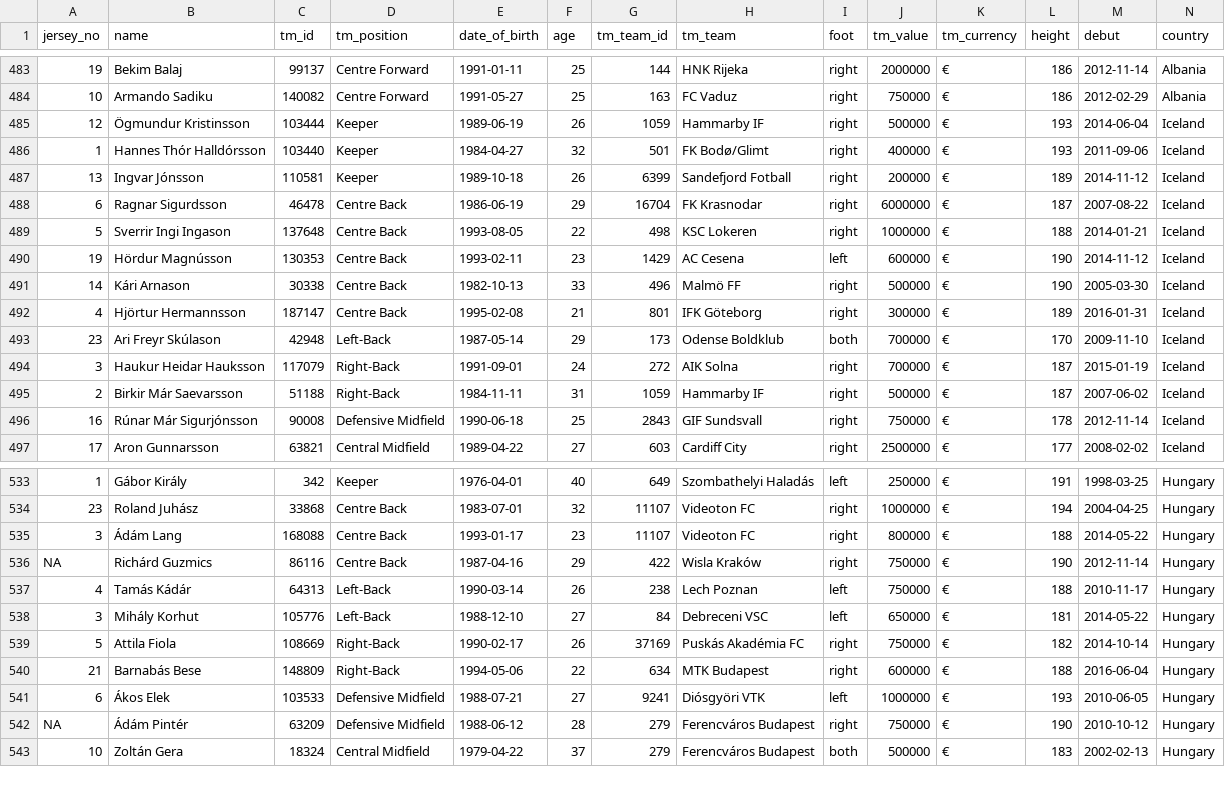
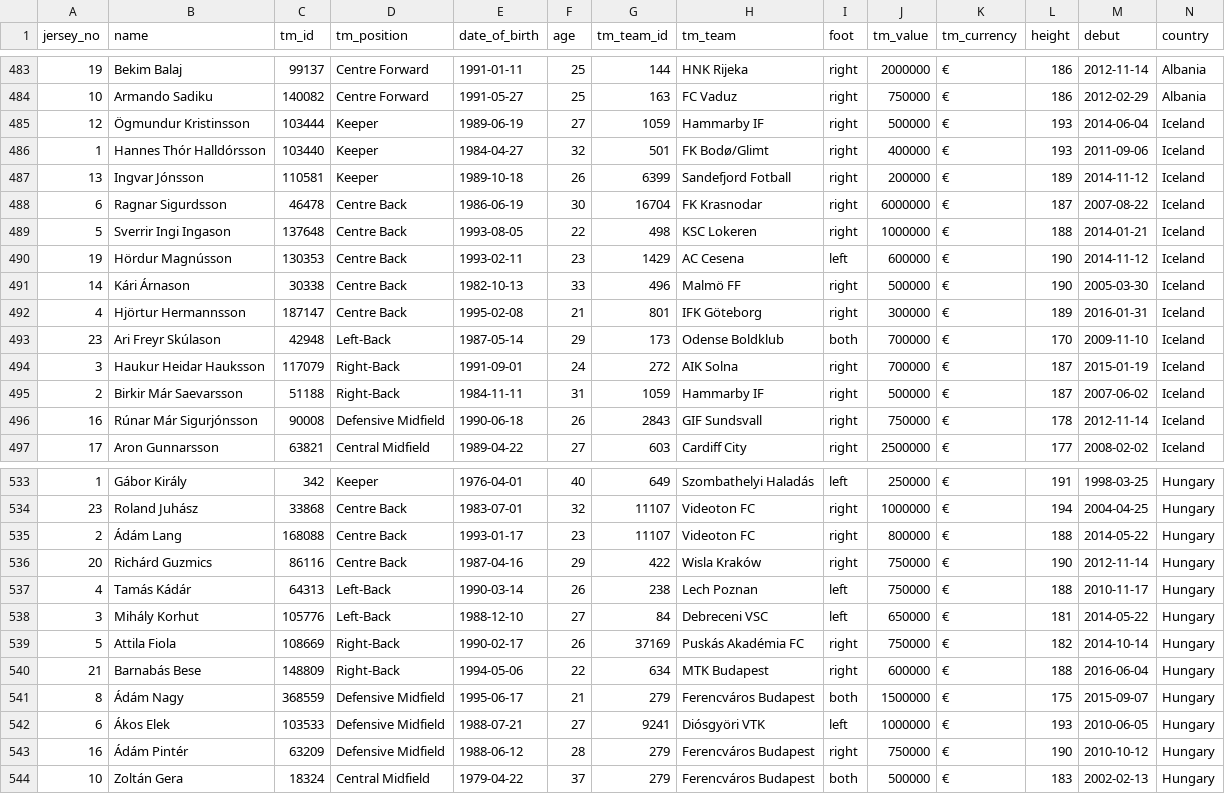
Before and after one commit to lullrich/uefa2016, a CSV file: data/player_data_tm_tidied.csv, drawn as a sheet; only a part is shown, gaps mark what is left out; the diff covers the shown part only.

```diff
--- a/data/player_data_tm_tidied.csv
+++ b/data/player_data_tm_tidied.csv
@@ -484,9 +484,9 @@
 "10","Armando Sadiku","140082","Centre Forward",1991-05-27,25,"163","FC Vaduz","right",750000,"€  ",186,2012-02-29,"Albania"
-"12","Ögmundur Kristinsson","103444","Keeper",1989-06-19,26,"1059","Hammarby IF","right",500000,"€  ",193,2014-06-04,"Iceland"
+"12","Ögmundur Kristinsson","103444","Keeper",1989-06-19,27,"1059","Hammarby IF","right",500000,"€  ",193,2014-06-04,"Iceland"
 "1","Hannes Thór Halldórsson","103440","Keeper",1984-04-27,32,"501","FK Bodø/Glimt","right",400000,"€  ",193,2011-09-06,"Iceland"
 "13","Ingvar Jónsson","110581","Keeper",1989-10-18,26,"6399","Sandefjord Fotball","right",200000,"€  ",189,2014-11-12,"Iceland"
-"6","Ragnar Sigurdsson","46478","Centre Back",1986-06-19,29,"16704","FK Krasnodar","right",6000000,"€  ",187,2007-08-22,"Iceland"
+"6","Ragnar Sigurdsson","46478","Centre Back",1986-06-19,30,"16704","FK Krasnodar","right",6000000,"€  ",187,2007-08-22,"Iceland"
 "5","Sverrir Ingi Ingason","137648","Centre Back",1993-08-05,22,"498","KSC Lokeren","right",1000000,"€  ",188,2014-01-21,"Iceland"
 "19","Hördur Magnússon","130353","Centre Back",1993-02-11,23,"1429","AC Cesena","left",600000,"€  ",190,2014-11-12,"Iceland"
-"14","Kári Arnason","30338","Centre Back",1982-10-13,33,"496","Malmö FF","right",500000,"€  ",190,2005-03-30,"Iceland"
+"14","Kári Árnason","30338","Centre Back",1982-10-13,33,"496","Malmö FF","right",500000,"€  ",190,2005-03-30,"Iceland"
 "4","Hjörtur Hermannsson","187147","Centre Back",1995-02-08,21,"801","IFK Göteborg","right",300000,"€  ",189,2016-01-31,"Iceland"
@@ -495,3 +495,3 @@
 "2","Birkir Már Saevarsson","51188","Right-Back",1984-11-11,31,"1059","Hammarby IF","right",500000,"€  ",187,2007-06-02,"Iceland"
-"16","Rúnar Már Sigurjónsson","90008","Defensive Midfield",1990-06-18,25,"2843","GIF Sundsvall","right",750000,"€  ",178,2012-11-14,"Iceland"
+"16","Rúnar Már Sigurjónsson","90008","Defensive Midfield",1990-06-18,26,"2843","GIF Sundsvall","right",750000,"€  ",178,2012-11-14,"Iceland"
 "17","Aron Gunnarsson","63821","Central Midfield",1989-04-22,27,"603","Cardiff City","right",2500000,"€  ",177,2008-02-02,"Iceland"
@@ -534,4 +534,4 @@
 "23","Roland Juhász","33868","Centre Back",1983-07-01,32,"11107","Videoton FC","right",1000000,"€  ",194,2004-04-25,"Hungary"
-"3","Ádám Lang","168088","Centre Back",1993-01-17,23,"11107","Videoton FC","right",800000,"€  ",188,2014-05-22,"Hungary"
-NA,"Richárd Guzmics","86116","Centre Back",1987-04-16,29,"422","Wisla Kraków","right",750000,"€  ",190,2012-11-14,"Hungary"
+"2","Ádám Lang","168088","Centre Back",1993-01-17,23,"11107","Videoton FC","right",800000,"€  ",188,2014-05-22,"Hungary"
+"20","Richárd Guzmics","86116","Centre Back",1987-04-16,29,"422","Wisla Kraków","right",750000,"€  ",190,2012-11-14,"Hungary"
 "4","Tamás Kádár","64313","Left-Back",1990-03-14,26,"238","Lech Poznan","left",750000,"€  ",188,2010-11-17,"Hungary"
@@ -540,4 +540,5 @@ NA,"Richárd Guzmics","86116","Centre Back",1987-04-16,29,"422","Wisla Kraków",
 "21","Barnabás Bese","148809","Right-Back",1994-05-06,22,"634","MTK Budapest","right",600000,"€  ",188,2016-06-04,"Hungary"
+"8","Ádám Nagy","368559","Defensive Midfield",1995-06-17,21,"279","Ferencváros Budapest","both",1500000,"€  ",175,2015-09-07,"Hungary"
 "6","Ákos Elek","103533","Defensive Midfield",1988-07-21,27,"9241","Diósgyöri VTK","left",1000000,"€  ",193,2010-06-05,"Hungary"
-NA,"Ádám Pintér","63209","Defensive Midfield",1988-06-12,28,"279","Ferencváros Budapest","right",750000,"€  ",190,2010-10-12,"Hungary"
+"16","Ádám Pintér","63209","Defensive Midfield",1988-06-12,28,"279","Ferencváros Budapest","right",750000,"€  ",190,2010-10-12,"Hungary"
 "10","Zoltán Gera","18324","Central Midfield",1979-04-22,37,"279","Ferencváros Budapest","both",500000,"€  ",183,2002-02-13,"Hungary"
```
Also changed, not shown: 2 edited cells elsewhere in this file, data/player_data.csv, data/player_data_tidied.csv, 11 other files.
